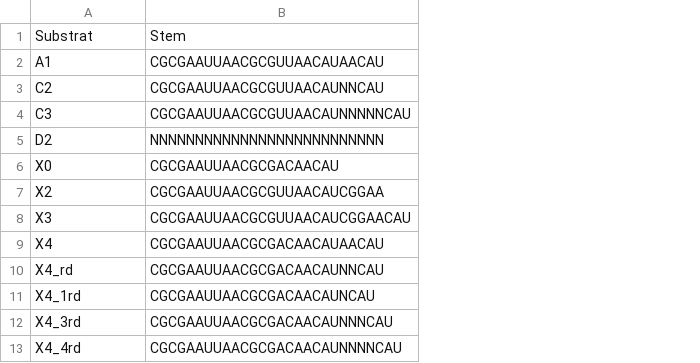
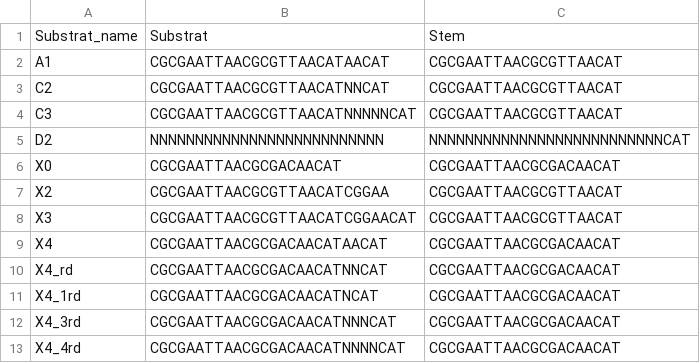
Before and after one commit to kaminosekai54/philip-project, a CSV file: SequencingData/substrates_list.csv, drawn as a sheet; removed rows and columns are numbered as before the commit, all else as after; the diff names each change by its address in the sheet, - before the commit and + after, or states it on an @@ line.

```diff
--- a/SequencingData/substrates_list.csv
+++ b/SequencingData/substrates_list.csv
-column B, rows 1-13: Stem | CGCGAAUUAACGCGUUAACAUAACAU | CGCGAAUUAACGCGUUAACAUNNCAU | CGCGAAUUAACGCGUUAACAUNNNNNCAU | NNNNNNNNNNNNNNNNNNNNNNNNNN | CGCGAAUUAACGCGACAACAU | CGCGAAUUAACGCGUUAACAUCGGAA | CGCGAAUUAACGCGUUAACAUCGGAACAU | CGCGAAUUAACGCGACAACAUAACAU | CGCGAAUUAACGCGACAACAUNNCAU | CGCGAAUUAACGCGACAACAUNCAU | CGCGAAUUAACGCGACAACAUNNNCAU | CGCGAAUUAACGCGACAACAUNNNNCAU
+column B, rows 1-13: Substrat | CGCGAATTAACGCGTTAACATAACAT | CGCGAATTAACGCGTTAACATNNCAT | CGCGAATTAACGCGTTAACATNNNNNCAT | NNNNNNNNNNNNNNNNNNNNNNNNNN | CGCGAATTAACGCGACAACAT | CGCGAATTAACGCGTTAACATCGGAA | CGCGAATTAACGCGTTAACATCGGAACAT | CGCGAATTAACGCGACAACATAACAT | CGCGAATTAACGCGACAACATNNCAT | CGCGAATTAACGCGACAACATNCAT | CGCGAATTAACGCGACAACATNNNCAT | CGCGAATTAACGCGACAACATNNNNCAT
+column C, rows 1-13: Stem | CGCGAATTAACGCGTTAACAT | CGCGAATTAACGCGTTAACAT | CGCGAATTAACGCGTTAACAT | NNNNNNNNNNNNNNNNNNNNNNNNNNCAT | CGCGAATTAACGCGACAACAT | CGCGAATTAACGCGTTAACAT | CGCGAATTAACGCGTTAACAT | CGCGAATTAACGCGACAACAT | CGCGAATTAACGCGACAACAT | CGCGAATTAACGCGACAACAT | CGCGAATTAACGCGACAACAT | CGCGAATTAACGCGACAACAT
-A1: Substrat
+A1: Substrat_name
```
Also changed, not shown: 2 other files.
